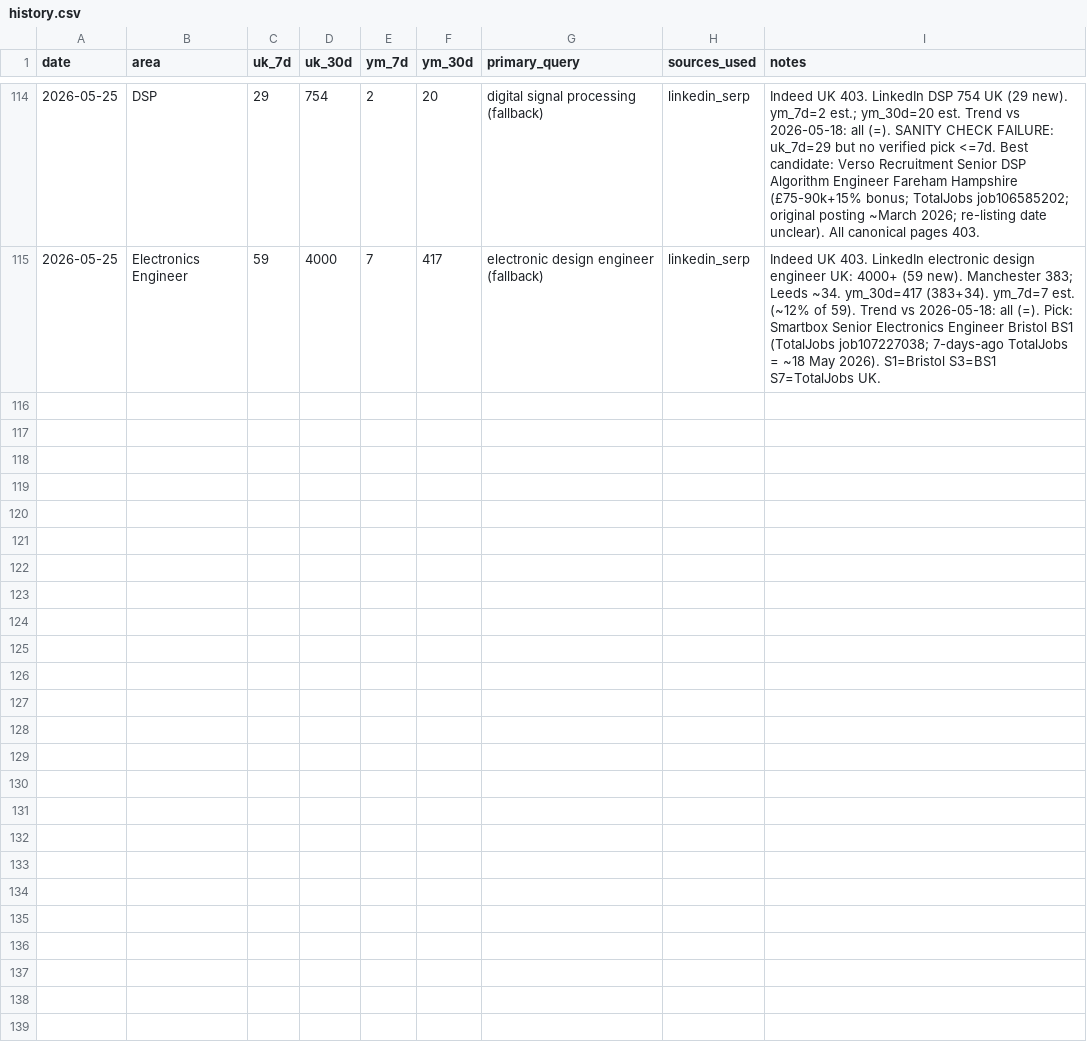
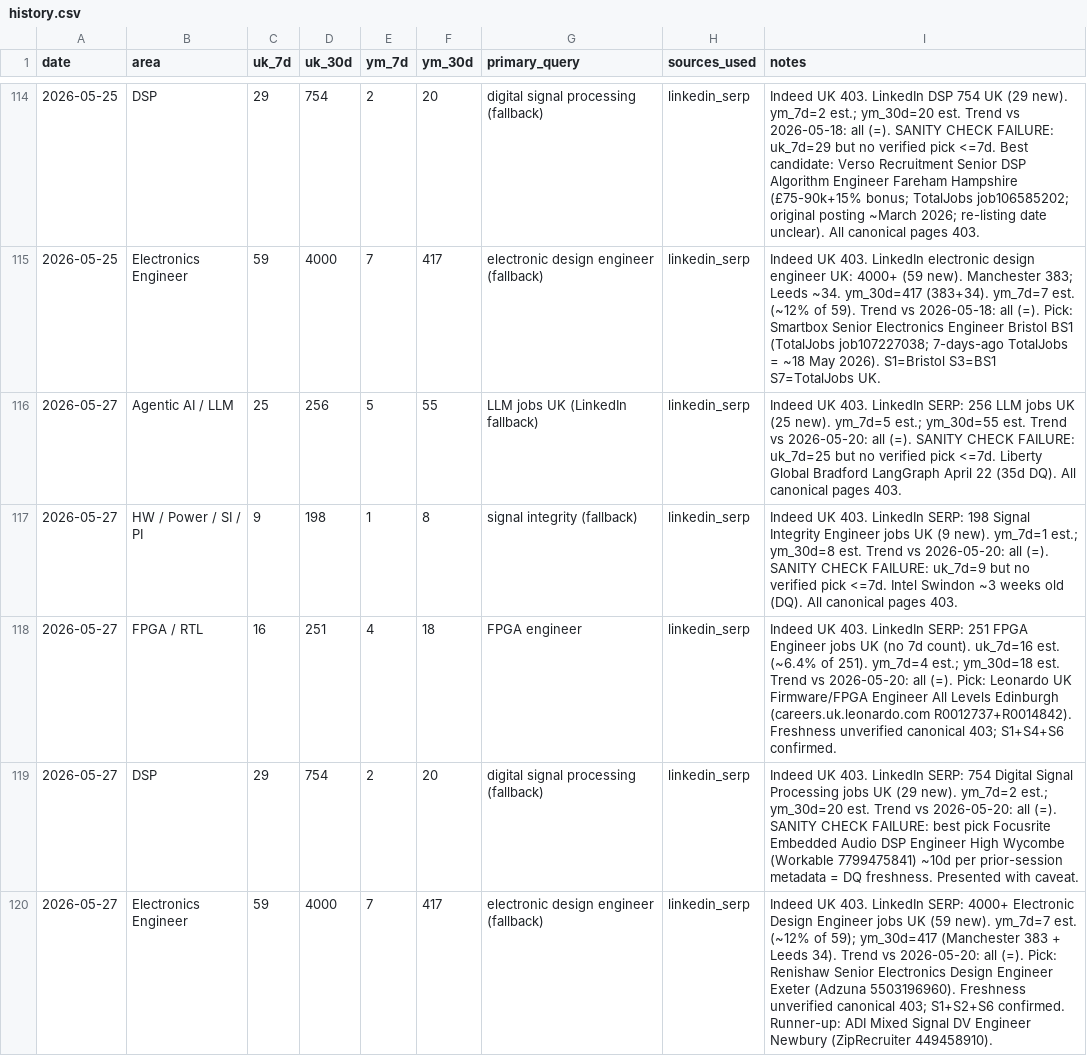
Before and after one commit to BrendanJamesLynskey/job-search-stats, a CSV file: stats/history.csv, drawn as a sheet; only a part is shown, gaps mark what is left out; the diff names each change by its address in the sheet, - before the commit and + after, or states it on an @@ line.

Commit message:
Stats snapshot 2026-05-27

```diff
--- a/stats/history.csv
+++ b/stats/history.csv
+row 116: 2026-05-27 | Agentic AI / LLM | 25 | 256 | 5 | 55 | LLM jobs UK (LinkedIn fallback) | linkedin_serp | Indeed UK 403. LinkedIn SERP: 256 LLM jobs UK (25 new). ym_7d=5 est.; ym_30d=55 est. Trend vs 2026-05-20: all (=). SANITY CHECK FAILURE: uk_7d=25 but no verified pick <=7d. Liberty Global Bradford LangGraph April 22 (35d DQ). All canonical pages 403.
+row 117: 2026-05-27 | HW / Power / SI / PI | 9 | 198 | 1 | 8 | signal integrity (fallback) | linkedin_serp | Indeed UK 403. LinkedIn SERP: 198 Signal Integrity Engineer jobs UK (9 new). ym_7d=1 est.; ym_30d=8 est. Trend vs 2026-05-20: all (=). SANITY CHECK FAILURE: uk_7d=9 but no verified pick <=7d. Intel Swindon ~3 weeks old (DQ). All canonical pages 403.
+row 118: 2026-05-27 | FPGA / RTL | 16 | 251 | 4 | 18 | FPGA engineer | linkedin_serp | Indeed UK 403. LinkedIn SERP: 251 FPGA Engineer jobs UK (no 7d count). uk_7d=16 est. (~6.4% of 251). ym_7d=4 est.; ym_30d=18 est. Trend vs 2026-05-20: all (=). Pick: Leonardo UK Firmware/FPGA Engineer All Levels Edinburgh (careers.uk.leonardo.com R0012737+R0014842). Freshness unverified canonical 403; S1+S4+S6 confirmed.
+row 119: 2026-05-27 | DSP | 29 | 754 | 2 | 20 | digital signal processing (fallback) | linkedin_serp | Indeed UK 403. LinkedIn SERP: 754 Digital Signal Processing jobs UK (29 new). ym_7d=2 est.; ym_30d=20 est. Trend vs 2026-05-20: all (=). SANITY CHECK FAILURE: best pick Focusrite Embedded Audio DSP Engineer High Wycombe (Workable 7799475841) ~10d per prior-session metadata = DQ freshness. Presented with caveat.
+row 120: 2026-05-27 | Electronics Engineer | 59 | 4000 | 7 | 417 | electronic design engineer (fallback) | linkedin_serp | Indeed UK 403. LinkedIn SERP: 4000+ Electronic Design Engineer jobs UK (59 new). ym_7d=7 est. (~12% of 59); ym_30d=417 (Manchester 383 + Leeds 34). Trend vs 2026-05-20: all (=). Pick: Renishaw Senior Electronics Design Engineer Exeter (Adzuna 5503196960). Freshness unverified canonical 403; S1+S2+S6 confirmed. Runner-up: ADI Mixed Signal DV Engineer Newbury (ZipRecruiter 449458910).
```
